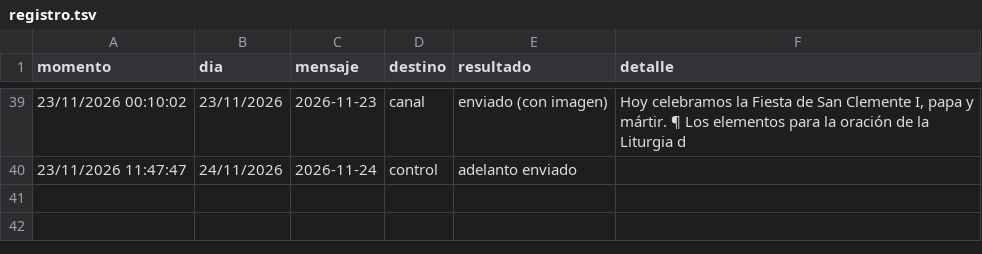
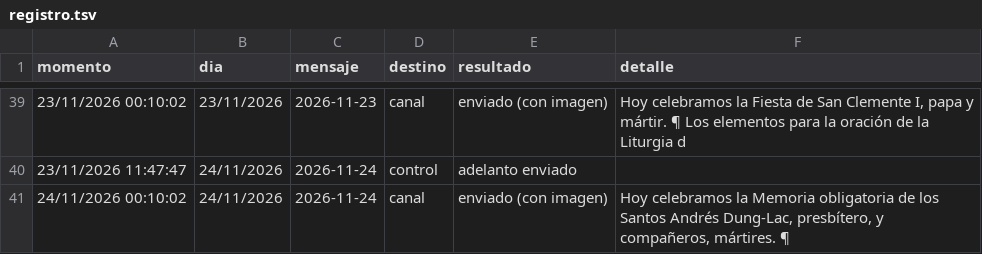
Before and after one commit to lucasfelixjhs/ordo-telegram, a TSV file: estado/registro.tsv, drawn as a sheet; only a part is shown, gaps mark what is left out; the diff names each change by its address in the sheet, - before the commit and + after, or states it on an @@ line.

Commit message:
Registro de envíos 2026-11-24

```diff
--- a/estado/registro.tsv
+++ b/estado/registro.tsv
+row 41: 24/11/2026 00:10:02 | 24/11/2026 | 2026-11-24 | canal | enviado (con imagen) | Hoy celebramos la Memoria obligatoria de los Santos Andrés Dung-Lac, presbítero, y compañeros, mártires. ¶
```
Also changed, not shown: estado/proximos.tsv, 1 other file.
